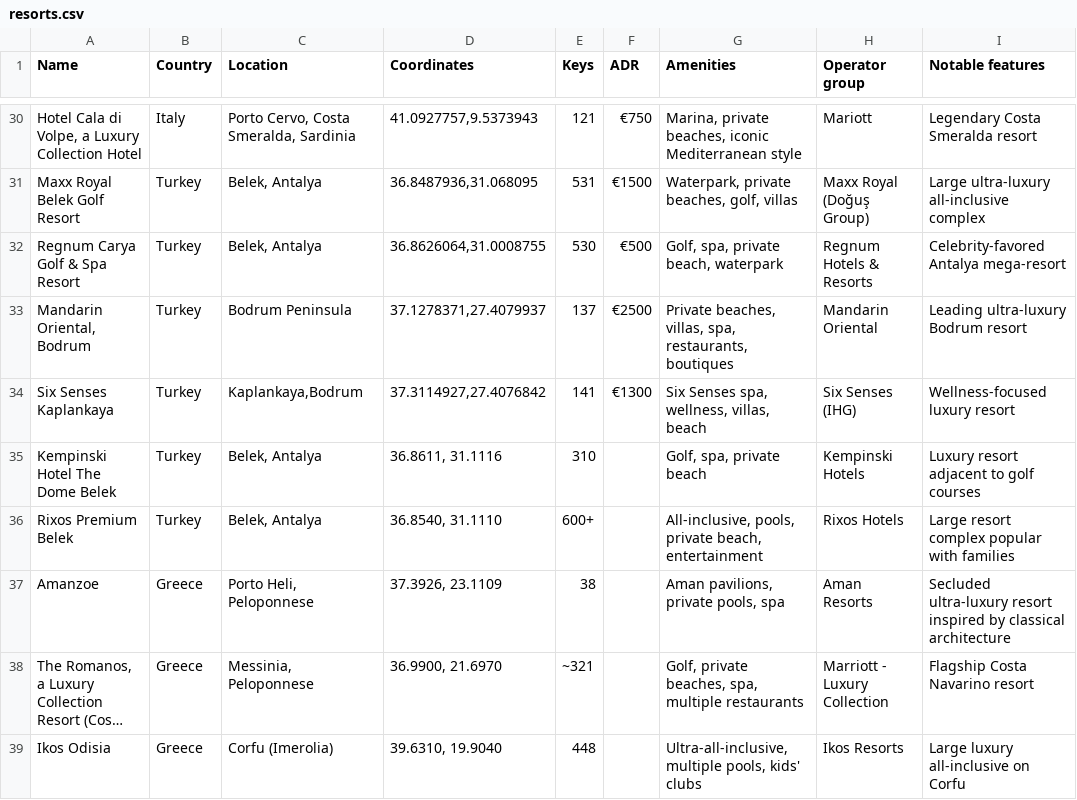
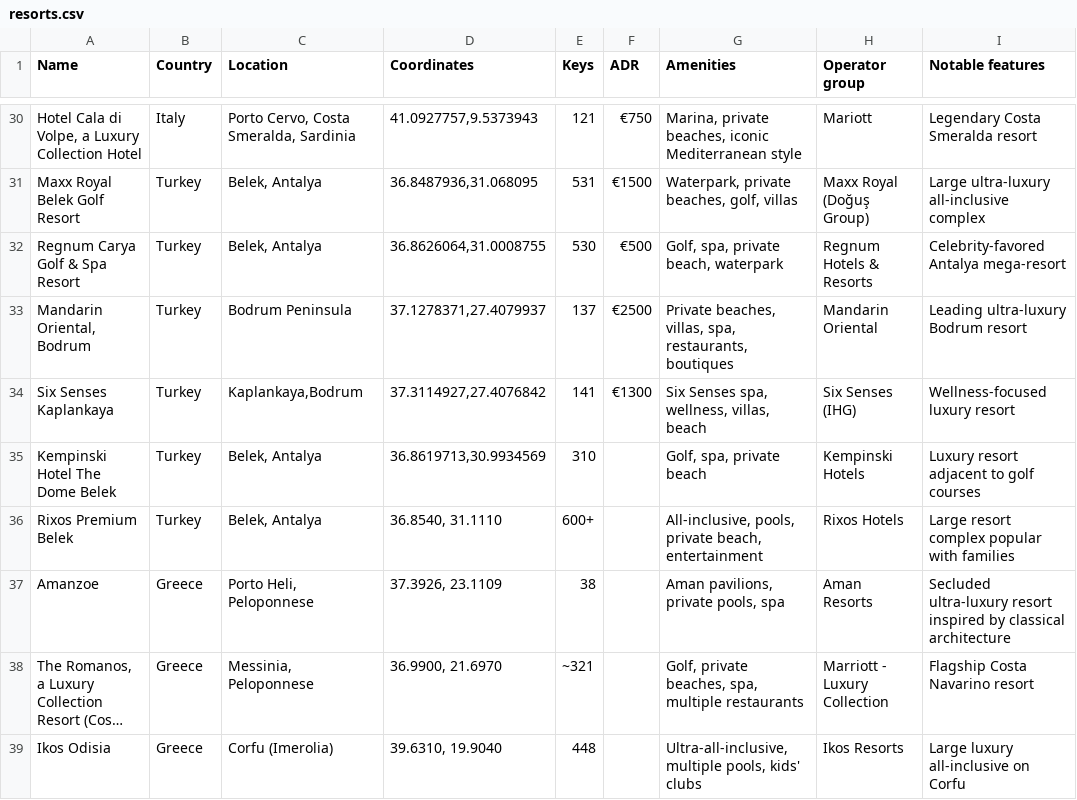
Before and after one commit to maxsykora/MedResortsMap, a CSV file: resorts.csv, drawn as a sheet; only a part is shown, gaps mark what is left out; long unchanged cells end in …; the diff names each change by its address in the sheet, - before the commit and + after, or states it on an @@ line.

Commit message:
Update resorts.csv

```diff
--- a/resorts.csv
+++ b/resorts.csv
-D35 (Coordinates): 36.8611, 31.1116
+D35 (Coordinates): 36.8619713,30.9934569
```
